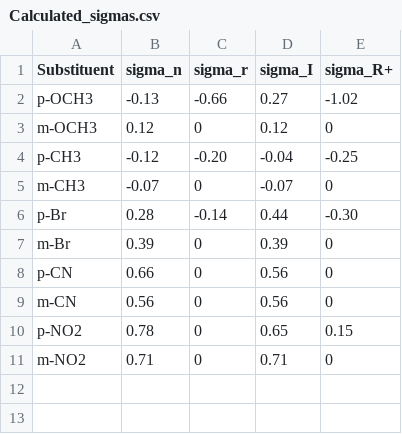
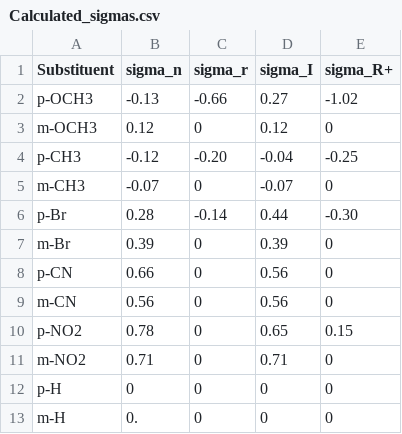
Before and after one commit to blinkletter/4410PythonNotebooks, a CSV file: Explorations/data/Calculated_sigmas.csv, drawn as a sheet; the diff names each change by its address in the sheet, - before the commit and + after, or states it on an @@ line.

Commit message:
fffffff

```diff
--- a/Explorations/data/Calculated_sigmas.csv
+++ b/Explorations/data/Calculated_sigmas.csv
+row 12: p-H | 0 | 0 | 0 | 0
+row 13: m-H | 0. | 0 | 0 | 0
```
